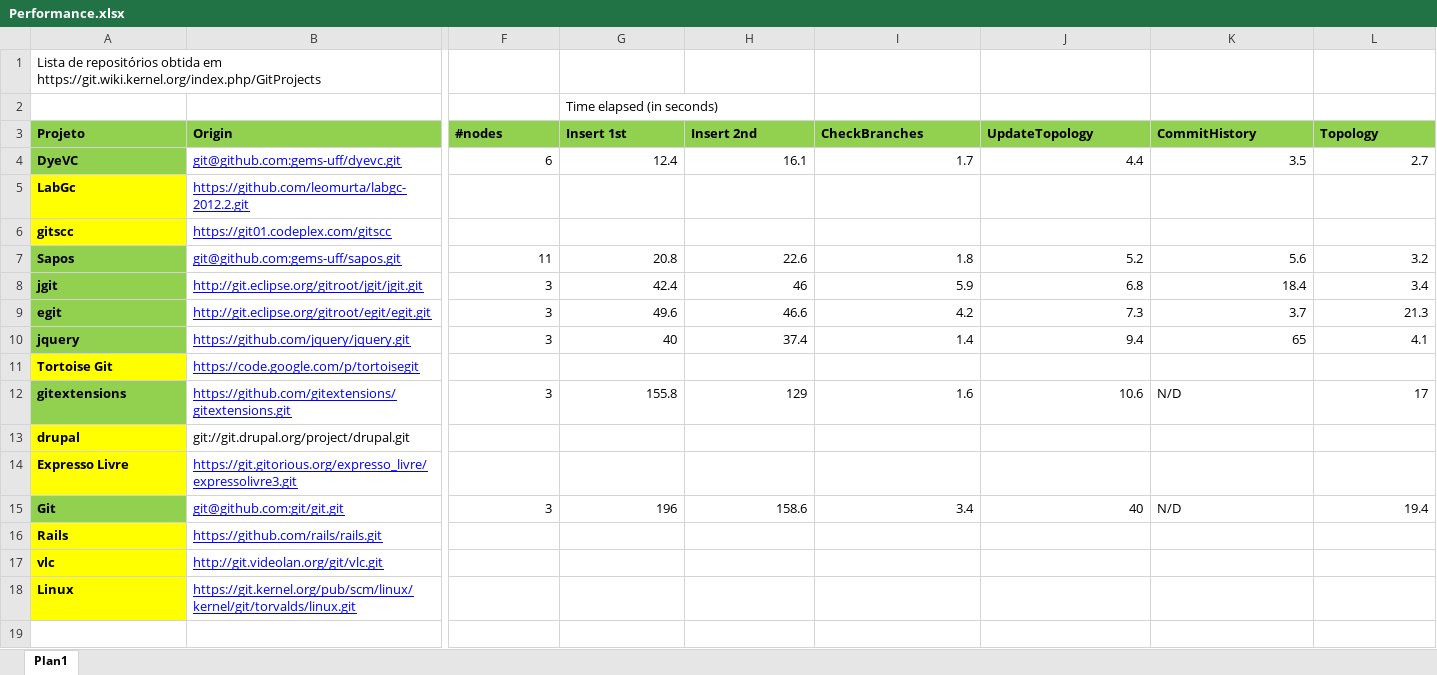
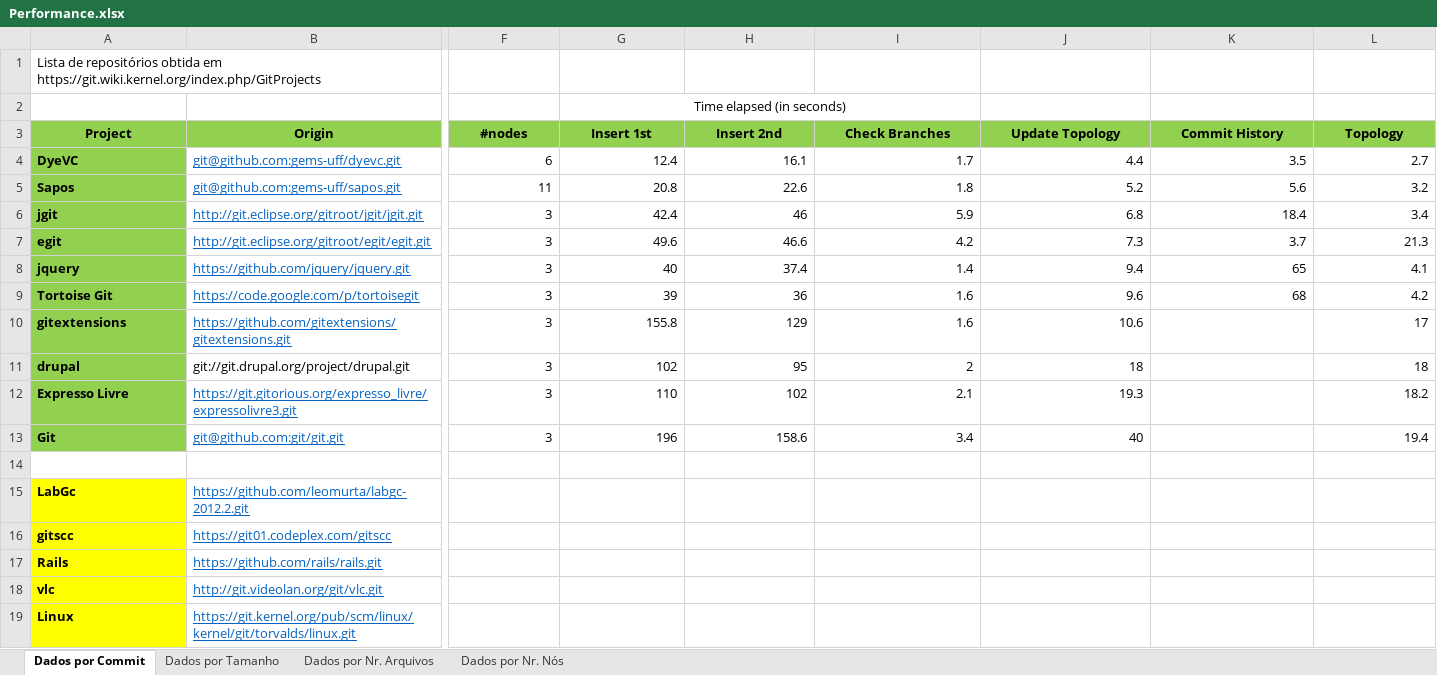
Before and after one commit to cmcesario/dissertacao, an Excel workbook: Avaliação/Performance.xlsx, sheet Dados por Commit, drawn as a sheet; only a part is shown, gaps mark what is left out; values as stored, in another font and other column widths than the file's, no borders; charts and pictures not drawn; addresses are those after the commit; rows hold the shown columns only; the diff covers the shown part only; the diff names each change by its address in the sheet, - before the commit and + after, or states it on an @@ line.

```diff
--- a/Avaliação/Performance.xlsx (sheet Dados por Commit)
+++ b/Avaliação/Performance.xlsx (sheet Dados por Commit)
-sheet tab: Plan1
+sheet tab: Dados por Commit
+sheet tab: Dados por Tamanho
+sheet tab: Dados por Nr. Arquivos
+sheet tab: Dados por Nr. Nós
-G2 alignment: left
+G2 alignment: center
+G2:I2 merged
-A3: Projeto
+A3: Project
-A3:L3 alignment: left
+A3:L3 alignment: center
-I3: CheckBranches
+I3: Check Branches
-J3: UpdateTopology
+J3: Update Topology
-K3: CommitHistory
+K3: Commit History
-B4 text colour: #0000FF
+B4 text colour: #0563C1
-B5:B10 text colour: #0000FF
+B5:B10 text colour: #0563C1
-A9 fill: #FFFF00
+A9 fill: #92D050
-F9 (#nodes): (empty)
+F9 (#nodes): 3
-G9 (Insert 1st): (empty)
+G9 (Insert 1st): 39
-H9 (Insert 2nd): (empty)
+H9 (Insert 2nd): 36
-I9 (Check Branches): (empty)
+I9 (Check Branches): 1.6
-J9 (Update Topology): (empty)
+J9 (Update Topology): 9.6
-K9 (Commit History): (empty)
+K9 (Commit History): 68
-L9 (Topology): (empty)
+L9 (Topology): 4.2
-K10 (Commit History): N/D
+K10 (Commit History): (empty)
-A11:A12 fill: #FFFF00
+A11:A12 fill: #92D050
-F11:F12 (#nodes): (empty)
+F11:F12 (#nodes): 3
-G11 (Insert 1st): (empty)
+G11 (Insert 1st): 102
-H11 (Insert 2nd): (empty)
+H11 (Insert 2nd): 95
-I11 (Check Branches): (empty)
+I11 (Check Branches): 2
-J11 (Update Topology): (empty)
+J11 (Update Topology): 18
-L11 (Topology): (empty)
+L11 (Topology): 18
-B12:B13 text colour: #0000FF
+B12:B13 text colour: #0563C1
-G12 (Insert 1st): (empty)
+G12 (Insert 1st): 110
-H12 (Insert 2nd): (empty)
+H12 (Insert 2nd): 102
-I12 (Check Branches): (empty)
+I12 (Check Branches): 2.1
-J12 (Update Topology): (empty)
+J12 (Update Topology): 19.3
-L12 (Topology): (empty)
+L12 (Topology): 18.2
-K13 (Commit History): N/D
+K13 (Commit History): (empty)
+row 14: (empty)
@@ row 5 moved to row 15: LabGc @@
@@ row 6 moved to row 16: gitscc @@
-B17:B19 text colour: #0000FF
+B17:B19 text colour: #0563C1
```
Also changed, not shown: cell formats elsewhere in this sheet, charts or pictures, 2 other files.
